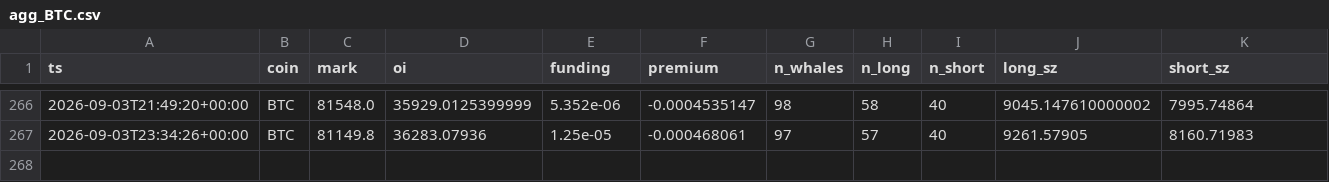
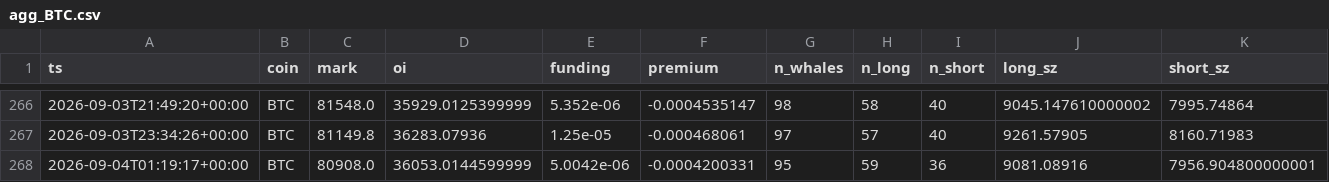
Before and after one commit to usa519831-tech/hl-whale-tracker, a CSV file: data/agg_BTC.csv, drawn as a sheet; only a part is shown, gaps mark what is left out; rows hold the shown columns only; the diff names each change by its address in the sheet, - before the commit and + after, or states it on an @@ line.

```diff
--- a/data/agg_BTC.csv
+++ b/data/agg_BTC.csv
+row 268: 2026-09-04T01:19:17+00:00 | BTC | 80908.0 | 36053.0144599999 | 5.0042e-06 | -0.0004200331 | 95 | 59 | 36 | 9081.08916 | 7956.904800000001
```
Also changed, not shown: data/events_BTC.csv, data/events_ETH.csv, 7 other files.
